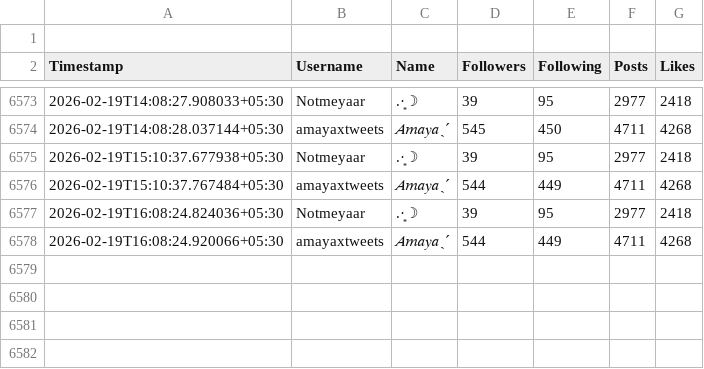
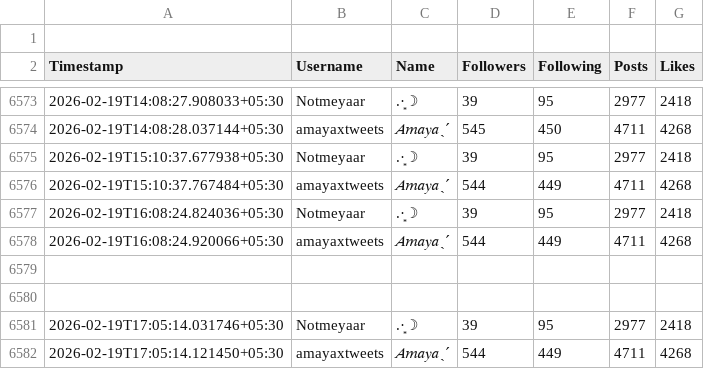
Before and after one commit to lkn29809/x-tracker, a CSV file: data/twitter_history.csv, drawn as a sheet; only a part is shown, gaps mark what is left out; the diff names each change by its address in the sheet, - before the commit and + after, or states it on an @@ line.

```diff
--- a/data/twitter_history.csv
+++ b/data/twitter_history.csv
+row 6579: (empty)
+row 6580: (empty)
+row 6581: 2026-02-19T17:05:14.031746+05:30 | Notmeyaar | .·͙☽ | 39 | 95 | 2977 | 2418
+row 6582: 2026-02-19T17:05:14.121450+05:30 | amayaxtweets | 𝐴𝑚𝑎𝑦𝑎ˎˊ | 544 | 449 | 4711 | 4268
```
Also changed, not shown: 1 other file.
